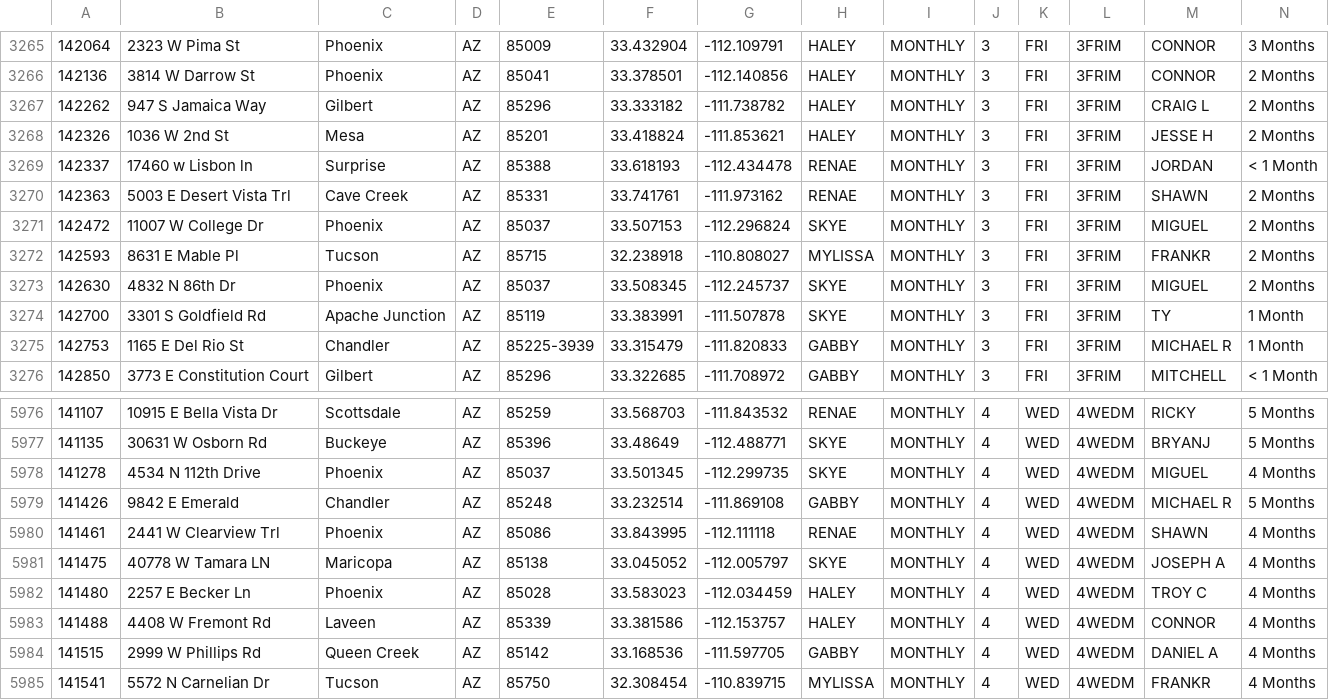
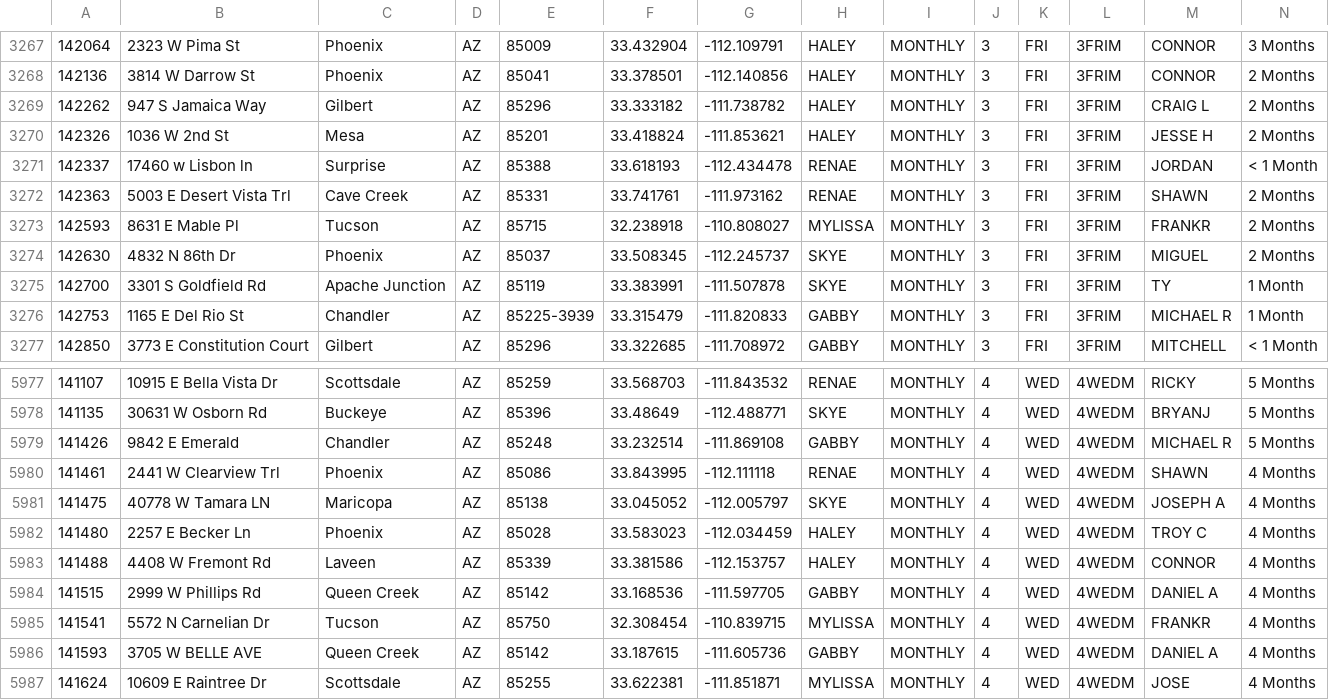
Before and after one commit to RjHuffaker/RjHuffaker.github.io, a CSV file: residential.csv, drawn as a sheet; only a part is shown, gaps mark what is left out; the shorter side is filled out with more unchanged rows; removed rows and columns are numbered as before the commit, all else as after; rows hold the shown columns only; the diff covers the shown part only; the diff names each change by its address in the sheet, - before the commit and + after, or states it on an @@ line.

```diff
--- a/residential.csv
+++ b/residential.csv
-row 3271: 142472 | 11007 W College Dr | Phoenix | AZ | 85037 | 33.507153 | -112.296824 | SKYE | MONTHLY | 3 | FRI | 3FRIM | MIGUEL | 2 Months
-row 5978: 141278 | 4534 N 112th Drive | Phoenix | AZ | 85037 | 33.501345 | -112.299735 | SKYE | MONTHLY | 4 | WED | 4WEDM | MIGUEL | 4 Months
```
Also changed, not shown: 6 added rows and 4 removed rows elsewhere in this file.
